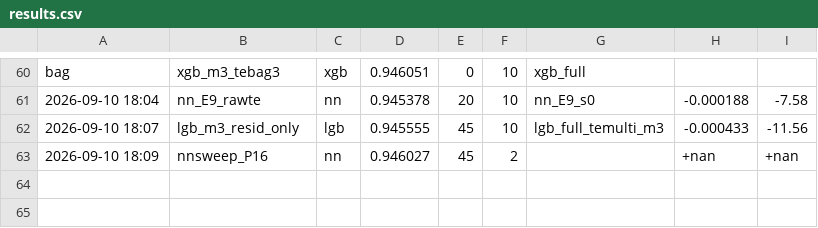
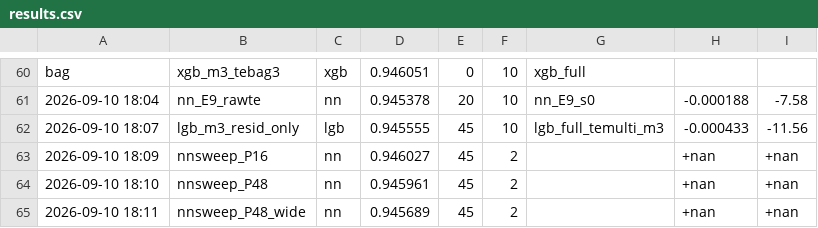
Before and after one commit to happyc0der/kaggle-s6e9-ev-purchases, a CSV file: experiments/results.csv, drawn as a sheet; only a part is shown, gaps mark what is left out; the diff names each change by its address in the sheet, - before the commit and + after, or states it on an @@ line.

```diff
--- a/experiments/results.csv
+++ b/experiments/results.csv
+row 64: 2026-09-10 18:10 | nnsweep_P48 | nn | 0.945961 | 45 | 2 |  | +nan | +nan
+row 65: 2026-09-10 18:11 | nnsweep_P48_wide | nn | 0.945689 | 45 | 2 |  | +nan | +nan
```
Also changed, not shown: 6 other files.
